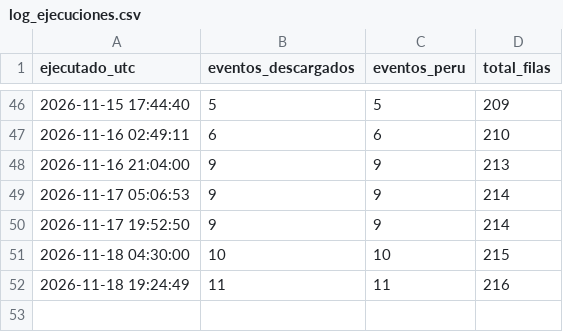
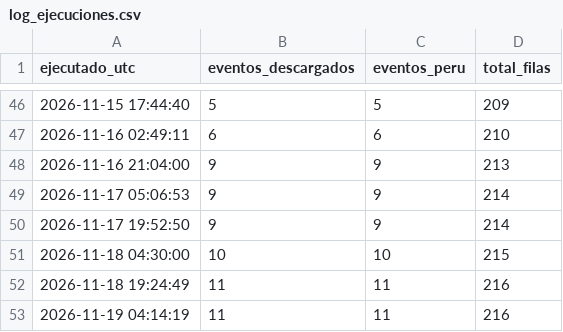
Before and after one commit to RafaeloC1/sismos-peru-dashboard, a CSV file: data/log_ejecuciones.csv, drawn as a sheet; only a part is shown, gaps mark what is left out; the diff names each change by its address in the sheet, - before the commit and + after, or states it on an @@ line.

```diff
--- a/data/log_ejecuciones.csv
+++ b/data/log_ejecuciones.csv
+row 53: 2026-11-19 04:14:19 | 11 | 11 | 216
```
Also changed, not shown: data/sismos_peru.csv.
